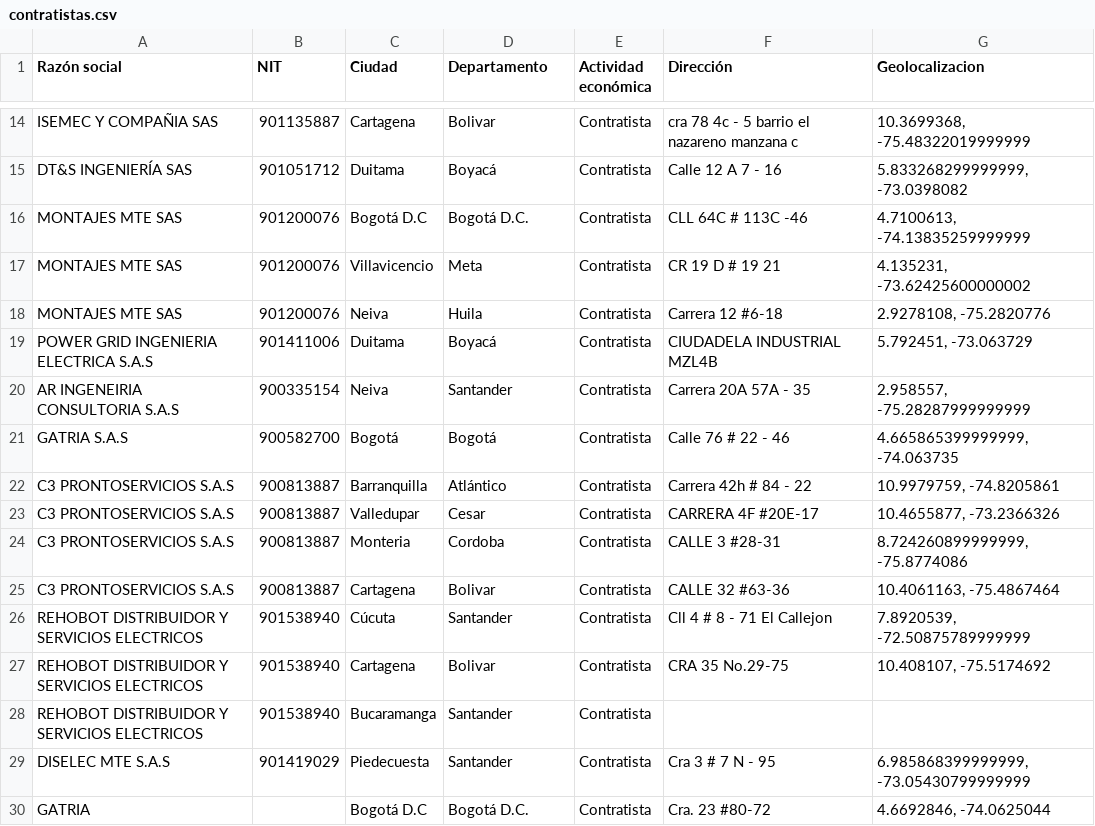
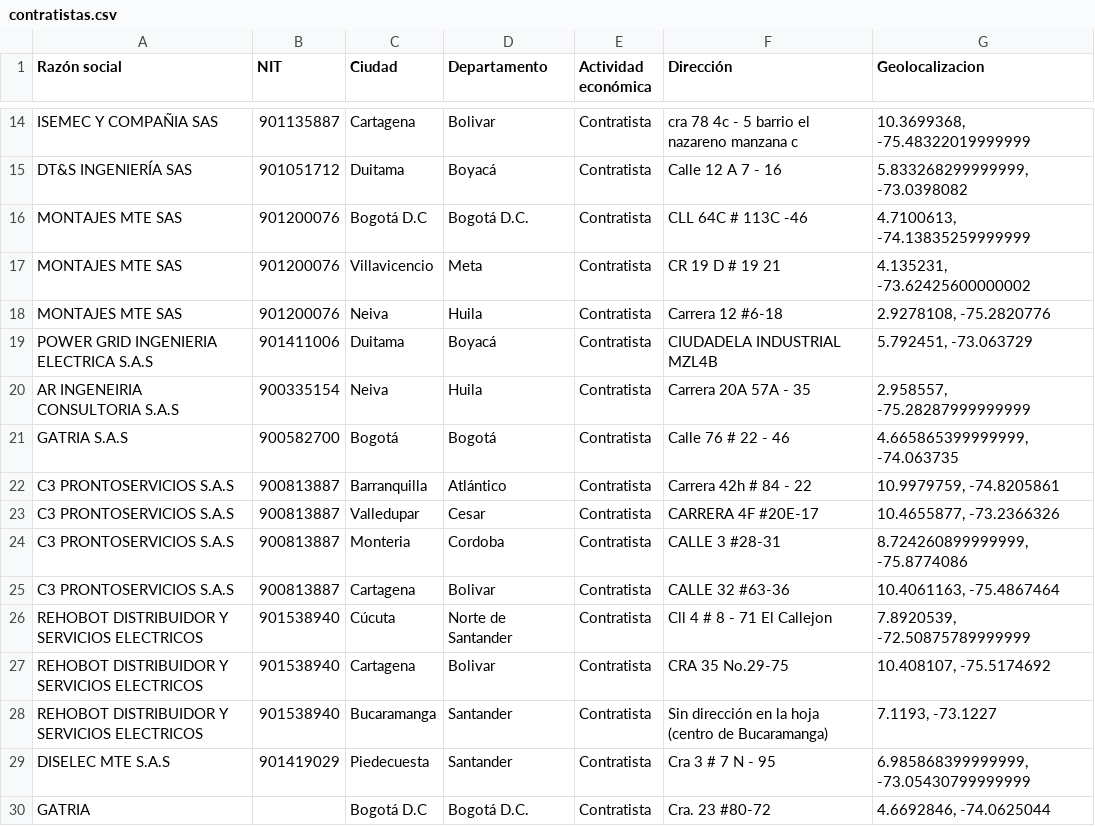
Before and after one commit to dinovisanchez/Ruteo, a CSV file: backend/data/contratistas.csv, drawn as a sheet; only a part is shown, gaps mark what is left out.

```diff
--- a/backend/data/contratistas.csv
+++ b/backend/data/contratistas.csv
@@ -19,3 +19,3 @@ MONTAJES MTE SAS,901200076,Neiva,Huila,Contratista,Carrera 12 #6-18,"2.9278108,
 POWER GRID INGENIERIA ELECTRICA S.A.S,901411006,Duitama,Boyacá,Contratista,CIUDADELA INDUSTRIAL MZL4B,"5.792451, -73.063729"
-AR INGENEIRIA CONSULTORIA S.A.S,900335154,Neiva,Santander,Contratista,Carrera 20A 57A - 35,"2.958557, -75.28287999999999"
+AR INGENEIRIA CONSULTORIA S.A.S,900335154,Neiva,Huila,Contratista,Carrera 20A 57A - 35,"2.958557, -75.28287999999999"
 GATRIA S.A.S,900582700,Bogotá,Bogotá,Contratista,Calle 76 # 22 - 46,"4.665865399999999, -74.063735"
@@ -25,5 +25,5 @@ C3 PRONTOSERVICIOS S.A.S,900813887,Monteria,Cordoba,Contratista,CALLE 3 #28-31,"
 C3 PRONTOSERVICIOS S.A.S,900813887,Cartagena,Bolivar,Contratista,CALLE 32 #63-36,"10.4061163, -75.4867464"
-REHOBOT DISTRIBUIDOR Y SERVICIOS ELECTRICOS,901538940,Cúcuta,Santander,Contratista,Cll 4 # 8 - 71 El Callejon,"7.8920539, -72.50875789999999"
+REHOBOT DISTRIBUIDOR Y SERVICIOS ELECTRICOS,901538940,Cúcuta,Norte de Santander,Contratista,Cll 4 # 8 - 71 El Callejon,"7.8920539, -72.50875789999999"
 REHOBOT DISTRIBUIDOR Y SERVICIOS ELECTRICOS,901538940,Cartagena,Bolivar,Contratista,CRA 35 No.29-75,"10.408107, -75.5174692"
-REHOBOT DISTRIBUIDOR Y SERVICIOS ELECTRICOS,901538940,Bucaramanga,Santander,Contratista,,
+REHOBOT DISTRIBUIDOR Y SERVICIOS ELECTRICOS,901538940,Bucaramanga,Santander,Contratista,Sin dirección en la hoja (centro de Bucaramanga),"7.1193, -73.1227"
 DISELEC MTE S.A.S,901419029,Piedecuesta,Santander,Contratista,Cra 3 # 7 N - 95,"6.985868399999999, -73.05430799999999"
```
Also changed, not shown: 12 other files.
